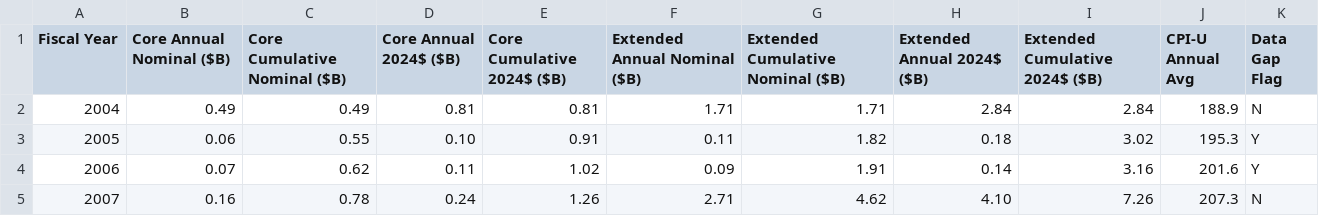
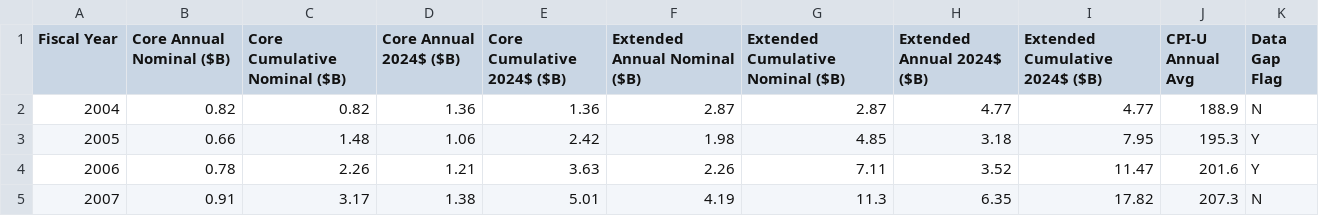
Before and after one commit to surrogate-sci/biomarker-funding, a CSV file: data/fig-1/biomarker_funding_2004_2024_with_cpi_adjustment.csv, drawn as a sheet; only a part is shown; the diff covers the shown part only.

Commit message:
data: update combined CPI CSV to dataset v3.0

```diff
--- a/data/fig-1/biomarker_funding_2004_2024_with_cpi_adjustment.csv
+++ b/data/fig-1/biomarker_funding_2004_2024_with_cpi_adjustment.csv
@@ -1,5 +1,5 @@
 Fiscal Year,Core Annual Nominal ($B),Core Cumulative Nominal ($B),Core Annual 2024$ ($B),Core Cumulative 2024$ ($B),Extended Annual Nominal ($B),Extended Cumulative Nominal ($B),Extended Annual 2024$ ($B),Extended Cumulative 2024$ ($B),CPI-U Annual Avg,Data Gap Flag
-2004,0.49,0.49,0.81,0.81,1.71,1.71,2.84,2.84,188.9,N
-2005,0.06,0.55,0.10,0.91,0.11,1.82,0.18,3.02,195.3,Y
-2006,0.07,0.62,0.11,1.02,0.09,1.91,0.14,3.16,201.6,Y
-2007,0.16,0.78,0.24,1.26,2.71,4.62,4.10,7.26,207.3,N
+2004,0.82,0.82,1.36,1.36,2.87,2.87,4.77,4.77,188.9,N
+2005,0.66,1.48,1.06,2.42,1.98,4.85,3.18,7.95,195.3,Y
+2006,0.78,2.26,1.21,3.63,2.26,7.11,3.52,11.47,201.6,Y
+2007,0.91,3.17,1.38,5.01,4.19,11.3,6.35,17.82,207.3,N
```
Also changed, not shown: 138 edited cells elsewhere in this file.
